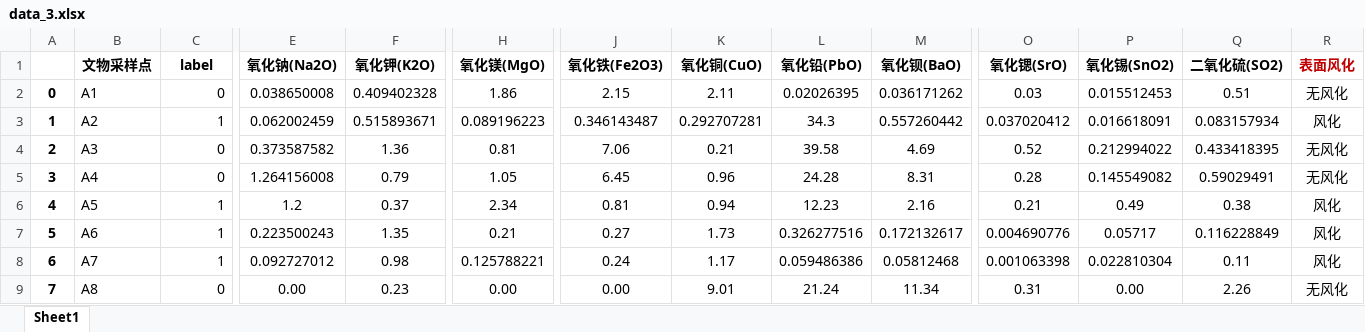
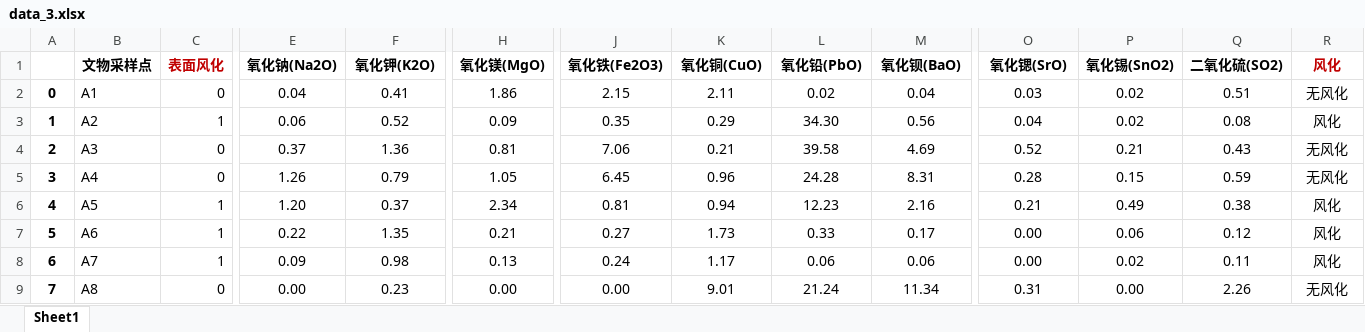
Before and after one commit to Fly-Pluche/2022-mathematical-modeling-C, an Excel workbook: solver/excel/extract/data_imput/data_3.xlsx, sheet Sheet1, drawn as a sheet; only a part is shown, gaps mark what is left out; values as stored, in another font and other column widths than the file's, no borders; the diff names each change by its address in the sheet, - before the commit and + after, or states it on an @@ line.

```diff
--- a/solver/excel/extract/data_imput/data_3.xlsx (sheet Sheet1)
+++ b/solver/excel/extract/data_imput/data_3.xlsx (sheet Sheet1)
-C1: label
+C1: 表面风化
-C1 text colour: black
+C1 text colour: #C00000
-R1: 表面风化
+R1: 风化
-E2 (氧化钠(Na2O)): 0.038650008
+E2 (氧化钠(Na2O)): 0.04
-F2 (氧化钾(K2O)): 0.409402328
+F2 (氧化钾(K2O)): 0.41
-L2 (氧化铅(PbO)): 0.02026395
+L2 (氧化铅(PbO)): 0.02
-M2 (氧化钡(BaO)): 0.036171262
+M2 (氧化钡(BaO)): 0.04
-P2 (氧化锡(SnO2)): 0.015512453
+P2 (氧化锡(SnO2)): 0.02
-E3 (氧化钠(Na2O)): 0.062002459
+E3 (氧化钠(Na2O)): 0.06
-F3 (氧化钾(K2O)): 0.515893671
+F3 (氧化钾(K2O)): 0.52
-H3 (氧化镁(MgO)): 0.089196223
+H3 (氧化镁(MgO)): 0.09
-J3 (氧化铁(Fe2O3)): 0.346143487
+J3 (氧化铁(Fe2O3)): 0.35
-K3 (氧化铜(CuO)): 0.292707281
+K3 (氧化铜(CuO)): 0.29
-L3 (氧化铅(PbO)): 34.3
+L3 (氧化铅(PbO)): 34.30
-M3 (氧化钡(BaO)): 0.557260442
+M3 (氧化钡(BaO)): 0.56
-O3 (氧化锶(SrO)): 0.037020412
+O3 (氧化锶(SrO)): 0.04
-P3 (氧化锡(SnO2)): 0.016618091
+P3 (氧化锡(SnO2)): 0.02
-Q3 (二氧化硫(SO2)): 0.083157934
+Q3 (二氧化硫(SO2)): 0.08
-E4 (氧化钠(Na2O)): 0.373587582
+E4 (氧化钠(Na2O)): 0.37
-P4 (氧化锡(SnO2)): 0.212994022
+P4 (氧化锡(SnO2)): 0.21
-Q4 (二氧化硫(SO2)): 0.433418395
+Q4 (二氧化硫(SO2)): 0.43
-E5 (氧化钠(Na2O)): 1.264156008
+E5 (氧化钠(Na2O)): 1.26
-P5 (氧化锡(SnO2)): 0.145549082
+P5 (氧化锡(SnO2)): 0.15
-Q5 (二氧化硫(SO2)): 0.59029491
+Q5 (二氧化硫(SO2)): 0.59
-E6 (氧化钠(Na2O)): 1.2
+E6 (氧化钠(Na2O)): 1.20
-E7 (氧化钠(Na2O)): 0.223500243
+E7 (氧化钠(Na2O)): 0.22
-L7 (氧化铅(PbO)): 0.326277516
+L7 (氧化铅(PbO)): 0.33
-M7 (氧化钡(BaO)): 0.172132617
+M7 (氧化钡(BaO)): 0.17
-O7 (氧化锶(SrO)): 0.004690776
+O7 (氧化锶(SrO)): 0.00
-P7 (氧化锡(SnO2)): 0.05717
+P7 (氧化锡(SnO2)): 0.06
-Q7 (二氧化硫(SO2)): 0.116228849
+Q7 (二氧化硫(SO2)): 0.12
-E8 (氧化钠(Na2O)): 0.092727012
+E8 (氧化钠(Na2O)): 0.09
-H8 (氧化镁(MgO)): 0.125788221
+H8 (氧化镁(MgO)): 0.13
-L8 (氧化铅(PbO)): 0.059486386
+L8 (氧化铅(PbO)): 0.06
-M8 (氧化钡(BaO)): 0.05812468
+M8 (氧化钡(BaO)): 0.06
-O8 (氧化锶(SrO)): 0.001063398
+O8 (氧化锶(SrO)): 0.00
-P8 (氧化锡(SnO2)): 0.022810304
+P8 (氧化锡(SnO2)): 0.02
```
Also changed, not shown: solver/excel/extract/3/pred.xlsx, solver/excel/result/3/pred_result.xlsx, 3 other files.
